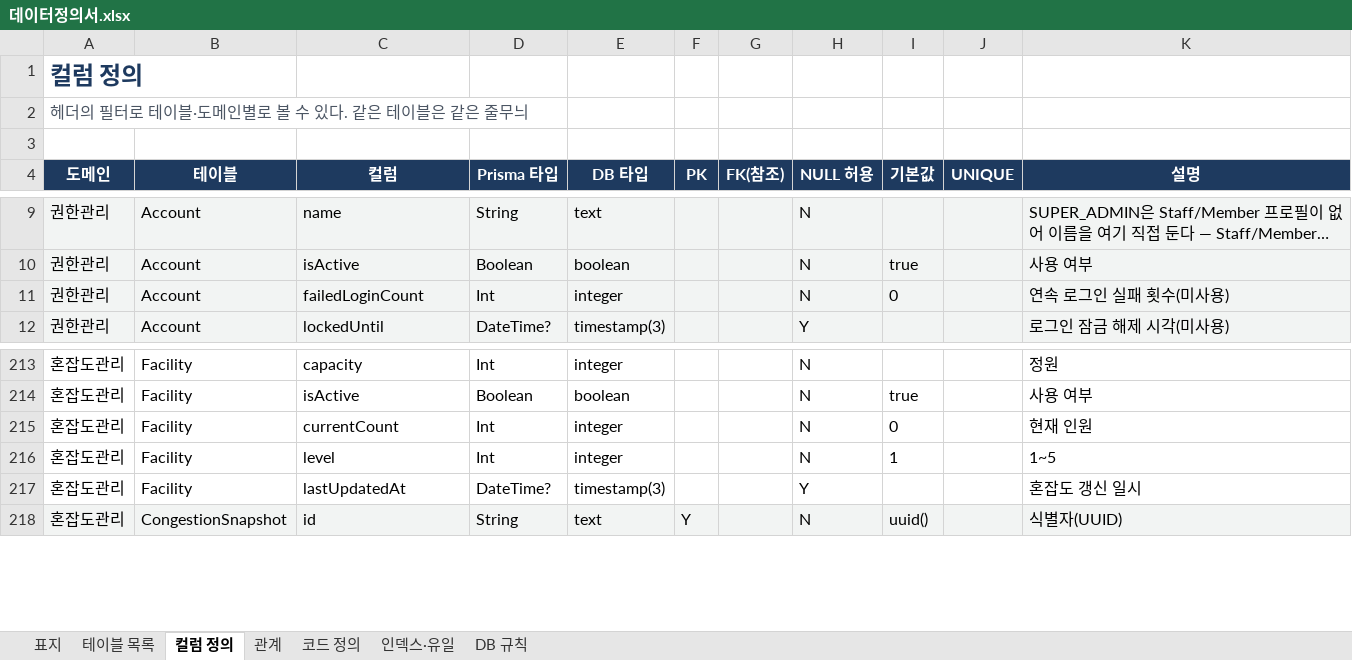
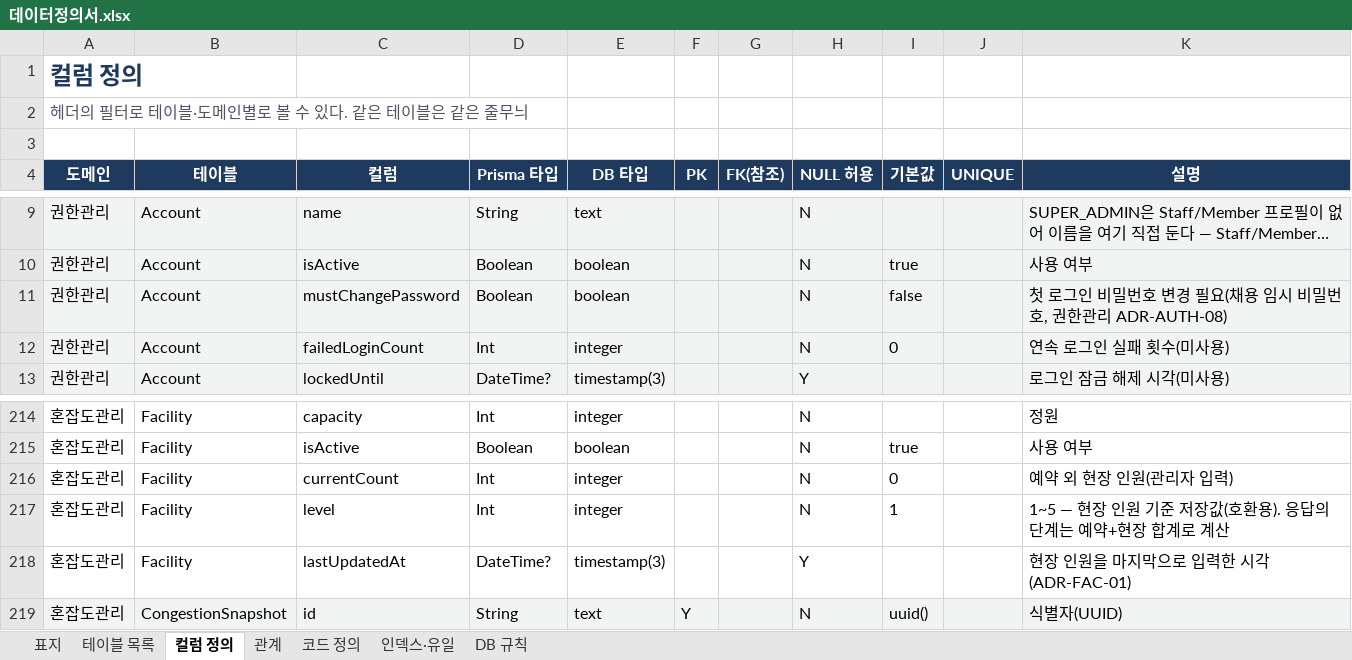
Before and after one commit to jeonghyeonme/sports-erp, an Excel workbook: docs/deliverables/데이터정의서.xlsx, sheet 컬럼 정의, drawn as a sheet; only a part is shown, gaps mark what is left out; long unchanged cells end in …; values as stored, in another font and other column widths than the file's, no borders; addresses are those after the commit; the diff names each change by its address in the sheet, - before the commit and + after, or states it on an @@ line.

```diff
--- a/docs/deliverables/데이터정의서.xlsx (sheet 컬럼 정의)
+++ b/docs/deliverables/데이터정의서.xlsx (sheet 컬럼 정의)
+row 11: 권한관리 | Account | mustChangePassword | Boolean | boolean |  |  | N | false |  | 첫 로그인 비밀번호 변경 필요(채용 임시 비밀번호, 권한관리 ADR-AUTH-08)
-K216 (설명): 현재 인원
+K216 (설명): 예약 외 현장 인원(관리자 입력)
-K217 (설명): 1~5
+K217 (설명): 1~5 — 현장 인원 기준 저장값(호환용). 응답의 단계는 예약+현장 합계로 계산
-K218 (설명): 혼잡도 갱신 일시
+K218 (설명): 현장 인원을 마지막으로 입력한 시각(ADR-FAC-01)
```
Also changed, not shown: sheet 표지, sheet 테이블 목록, docs/deliverables/요구사항정의서.xlsx, 47 other files.
